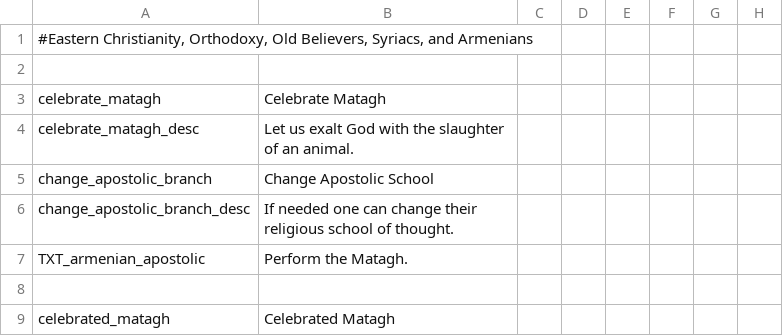
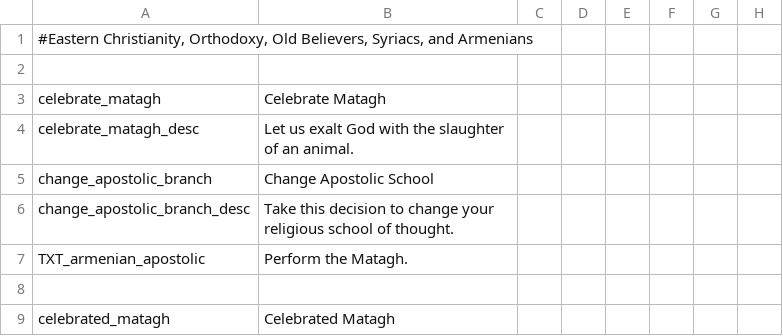
Before and after one commit to klorpa/After-The-End-Eurasia, a CSV file: ATE_Eurasia/localisation/Eastern_Christianity.csv, drawn as a sheet; only a part is shown; the diff names each change by its address in the sheet, - before the commit and + after, or states it on an @@ line.

```diff
--- a/ATE_Eurasia/localisation/Eastern_Christianity.csv
+++ b/ATE_Eurasia/localisation/Eastern_Christianity.csv
-B6: If needed one can change their religious school…
+B6: Take this decision to change your religious school…
```
Also changed, not shown: ATE_Eurasia/localisation/cenobitic_localisation.csv, 4 other files.
